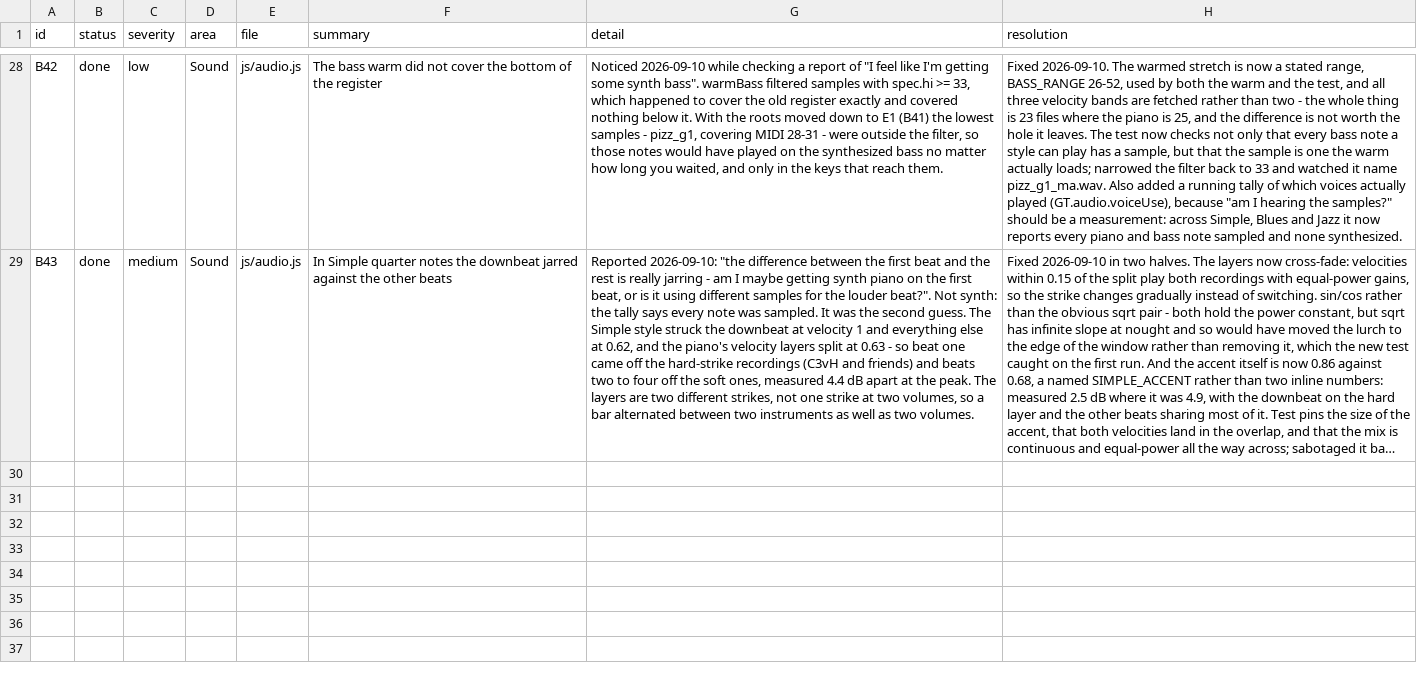
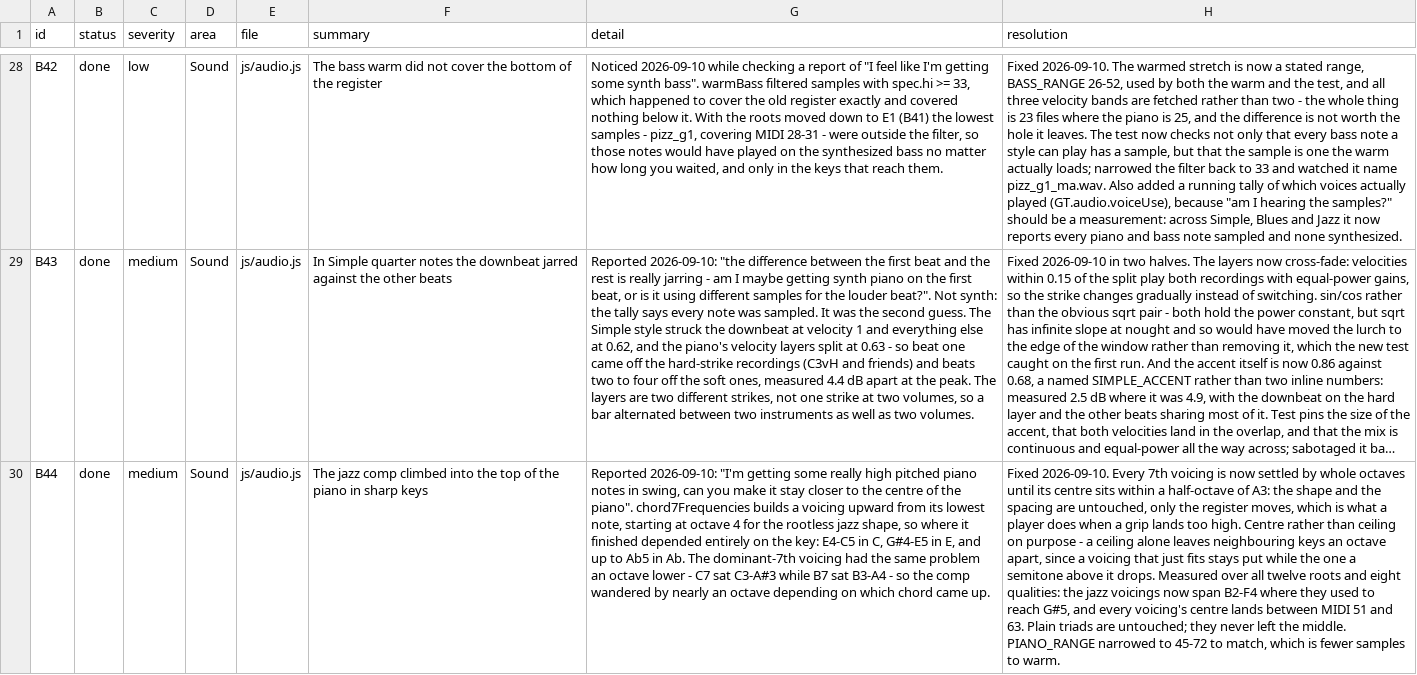
Before and after one commit to jchendy/chords, a CSV file: BUGS.csv, drawn as a sheet; only a part is shown, gaps mark what is left out; long unchanged cells end in …; the diff names each change by its address in the sheet, - before the commit and + after, or states it on an @@ line.

```diff
--- a/BUGS.csv
+++ b/BUGS.csv
+row 30: B44 | done | medium | Sound | js/audio.js | The jazz comp climbed into the top of the piano in sharp keys | Reported 2026-09-10: "I'm getting some really high pitched piano notes in swing, can you make it stay closer to the centre of the piano". chord7Frequencies builds a voicing upward from its lowest note, starting at octave 4 for the rootless jazz shape, so where it finished depended entirely on the key: E4-C5 in C, G#4-E5 in E, and up to Ab5 in Ab. The dominant-7th voicing had the same problem an octave lower - C7 sat C3-A#3 while B7 sat B3-A4 - so the comp wandered by nearly an octave depending on which chord came up. | Fixed 2026-09-10. Every 7th voicing is now settled by whole octaves until its centre sits within a half-octave of A3: the shape and the spacing are untouched, only the register moves, which is what a player does when a grip lands too high. Centre rather than ceiling on purpose - a ceiling alone leaves neighbouring keys an octave apart, since a voicing that just fits stays put while the one a semitone above it drops. Measured over all twelve roots and eight qualities: the jazz voicings now span B2-F4 where they used to reach G#5, and every voicing's centre lands between MIDI 51 and 63. Plain triads are untouched; they never left the middle. PIANO_RANGE narrowed to 45-72 to match, which is fewer samples to warm.
```
Also changed, not shown: 2 other files.
